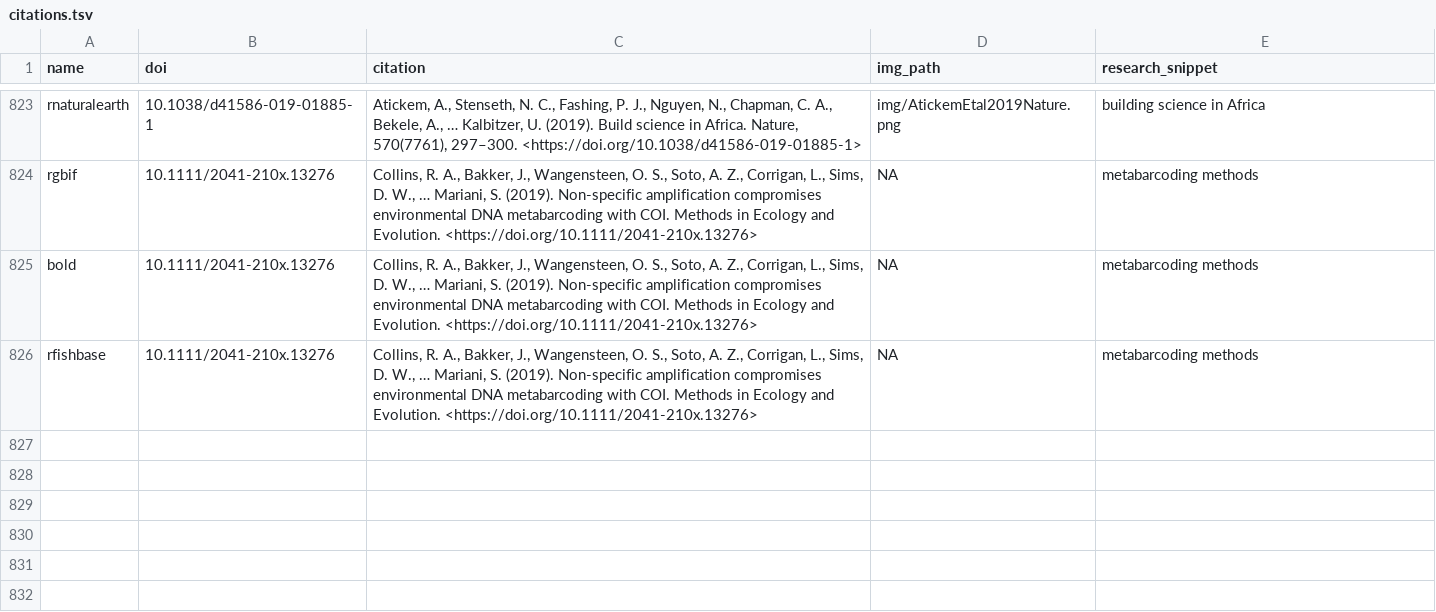
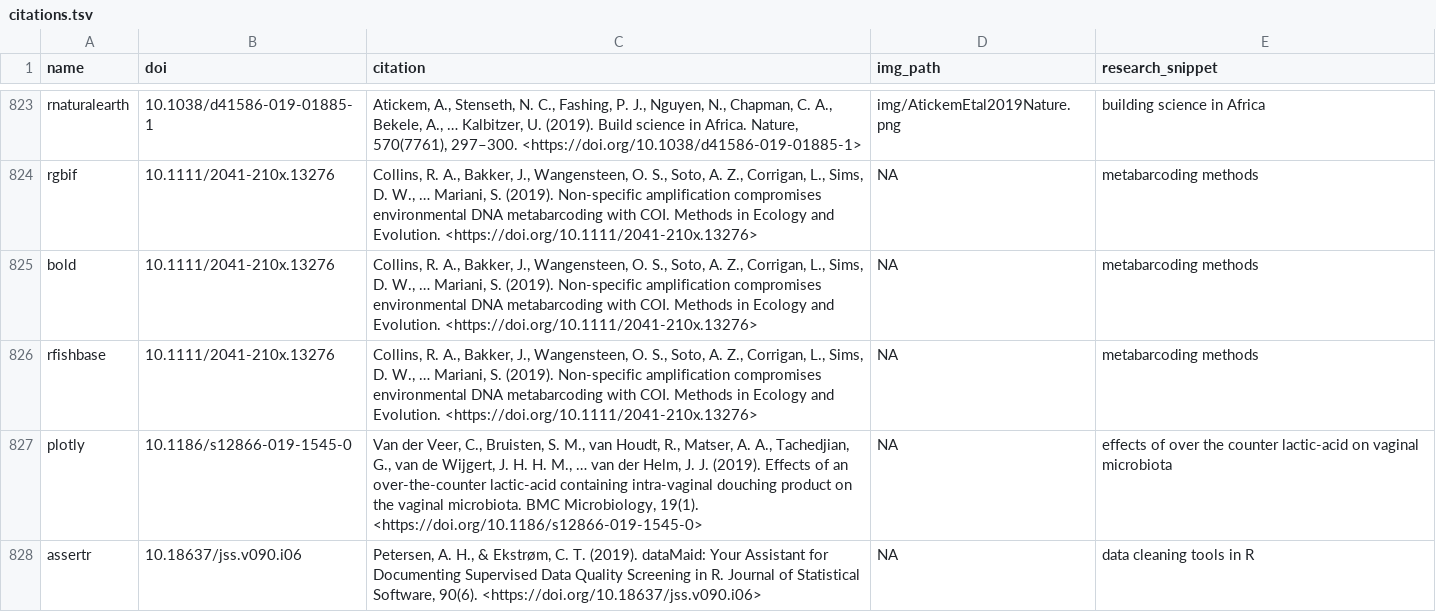
Before and after one commit to ropensci-org/ropensci_citations, a TSV file: citations.tsv, drawn as a sheet; only a part is shown, gaps mark what is left out.

Commit message:
added citations for plotly and assertr

```diff
--- a/citations.tsv
+++ b/citations.tsv
@@ -826 +826,3 @@ bold	10.1111/2041-210x.13276	Collins, R. A., Bakker, J., Wangensteen, O. S., Sot
 rfishbase	10.1111/2041-210x.13276	Collins, R. A., Bakker, J., Wangensteen, O. S., Soto, A. Z., Corrigan, L., Sims, D. W., … Mariani, S. (2019). Non‐specific amplification compromises environmental DNA metabarcoding with COI. Methods in Ecology and Evolution. <https://doi.org/10.1111/2041-210x.13276>	NA	metabarcoding methods
+plotly	10.1186/s12866-019-1545-0	Van der Veer, C., Bruisten, S. M., van Houdt, R., Matser, A. A., Tachedjian, G., van de Wijgert, J. H. H. M., … van der Helm, J. J. (2019). Effects of an over-the-counter lactic-acid containing intra-vaginal douching product on the vaginal microbiota. BMC Microbiology, 19(1). <https://doi.org/10.1186/s12866-019-1545-0>	NA	effects of over the counter lactic-acid on vaginal microbiota
+assertr	10.18637/jss.v090.i06	Petersen, A. H., & Ekstrøm, C. T. (2019). dataMaid: Your Assistant for Documenting Supervised Data Quality Screening in R. Journal of Statistical Software, 90(6). <https://doi.org/10.18637/jss.v090.i06>	NA	data cleaning tools in R
```
